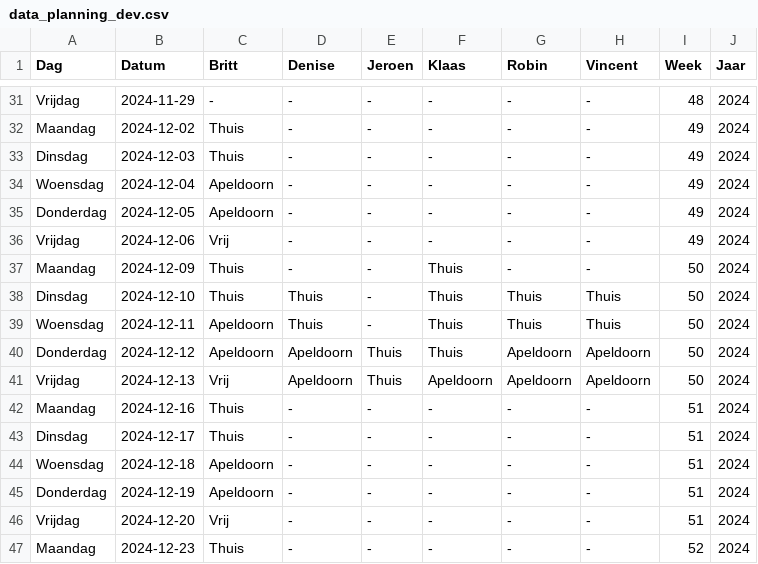
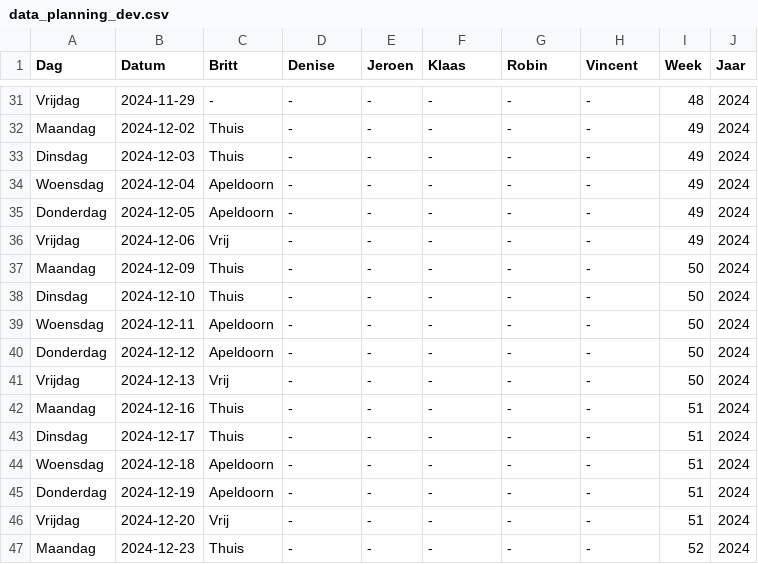
Before and after one commit to Britttvg/planning-tool, a CSV file: src/data/data_planning_dev.csv, drawn as a sheet; only a part is shown, gaps mark what is left out.

Commit message:
Update CSV src/data/data_planning_dev.csv, week 50, time 2024-12-02 17:38:41.593822

```diff
--- a/src/data/data_planning_dev.csv
+++ b/src/data/data_planning_dev.csv
@@ -36,7 +36,7 @@ Donderdag,2024-12-05,Apeldoorn,-,-,-,-,-,49,2024
 Vrijdag,2024-12-06,Vrij,-,-,-,-,-,49,2024
-Maandag,2024-12-09,Thuis,-,-,Thuis,-,-,50,2024
-Dinsdag,2024-12-10,Thuis,Thuis,-,Thuis,Thuis,Thuis,50,2024
-Woensdag,2024-12-11,Apeldoorn,Thuis,-,Thuis,Thuis,Thuis,50,2024
-Donderdag,2024-12-12,Apeldoorn,Apeldoorn,Thuis,Thuis,Apeldoorn,Apeldoorn,50,2024
-Vrijdag,2024-12-13,Vrij,Apeldoorn,Thuis,Apeldoorn,Apeldoorn,Apeldoorn,50,2024
+Maandag,2024-12-09,Thuis,-,-,-,-,-,50,2024
+Dinsdag,2024-12-10,Thuis,-,-,-,-,-,50,2024
+Woensdag,2024-12-11,Apeldoorn,-,-,-,-,-,50,2024
+Donderdag,2024-12-12,Apeldoorn,-,-,-,-,-,50,2024
+Vrijdag,2024-12-13,Vrij,-,-,-,-,-,50,2024
 Maandag,2024-12-16,Thuis,-,-,-,-,-,51,2024
```
